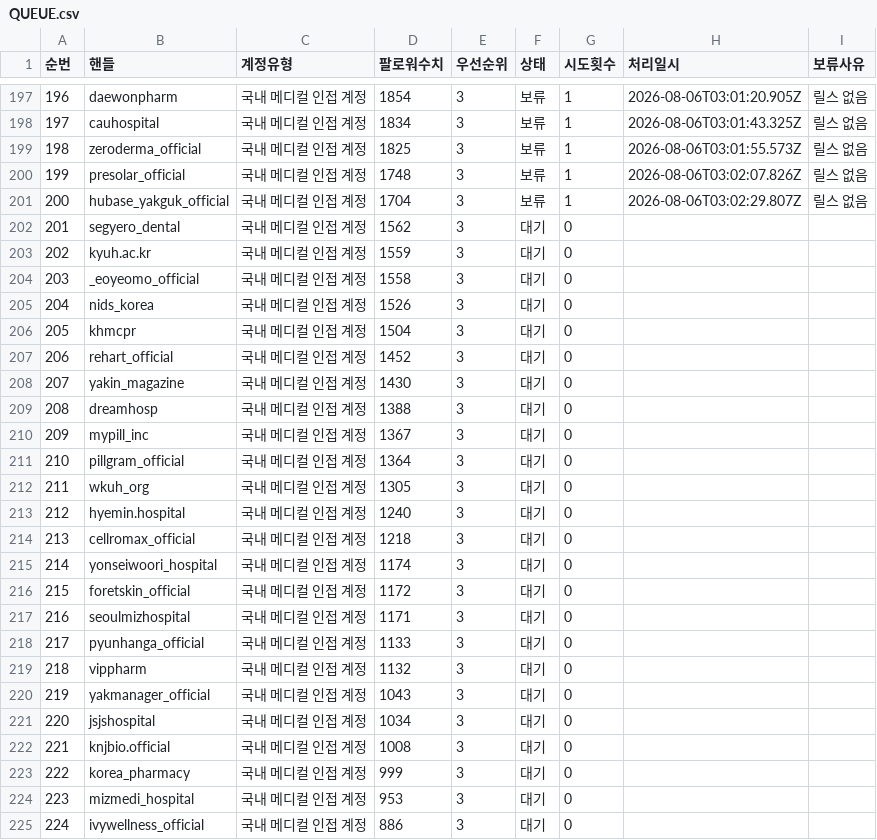
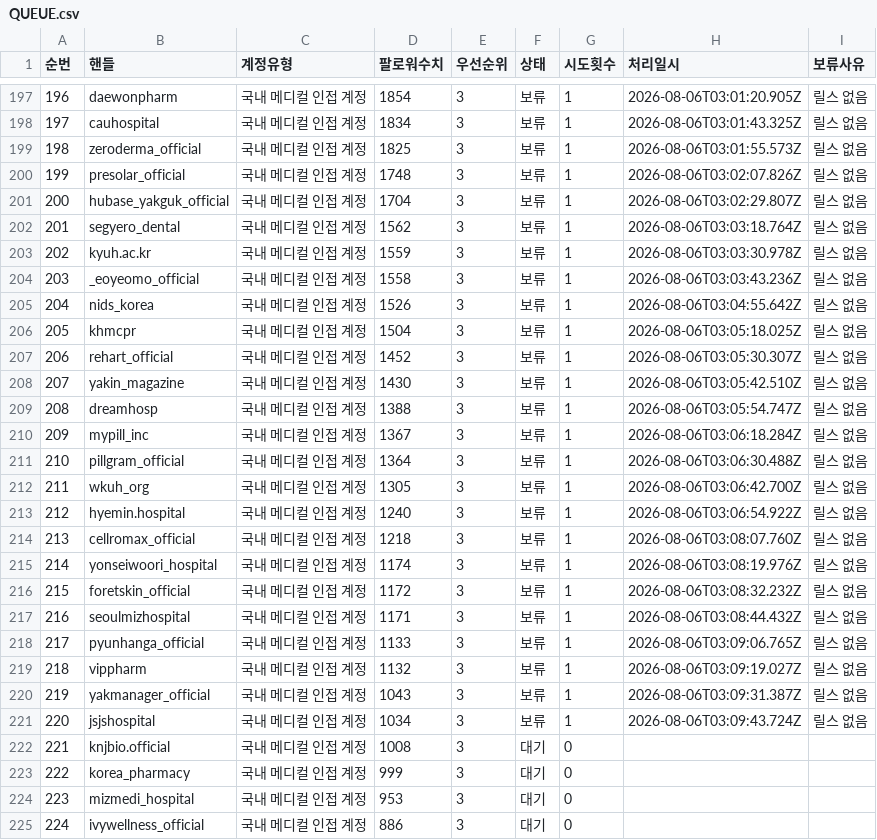
Before and after one commit to yeohj0710/pharm-social-intelligence, a CSV file: work/QUEUE.csv, drawn as a sheet; only a part is shown, gaps mark what is left out.

Commit message:
feat: mine 220 Instagram accounts in in-app browser
Persist 220 account queue outcomes and the final three-audit stagnation state.

```diff
--- a/work/QUEUE.csv
+++ b/work/QUEUE.csv
@@ -201,22 +201,22 @@
 200,hubase_yakguk_official,국내 메디컬 인접 계정,1704,3,보류,1,2026-08-06T03:02:29.807Z,릴스 없음
-201,segyero_dental,국내 메디컬 인접 계정,1562,3,대기,0,,
-202,kyuh.ac.kr,국내 메디컬 인접 계정,1559,3,대기,0,,
-203,_eoyeomo_official,국내 메디컬 인접 계정,1558,3,대기,0,,
-204,nids_korea,국내 메디컬 인접 계정,1526,3,대기,0,,
-205,khmcpr,국내 메디컬 인접 계정,1504,3,대기,0,,
-206,rehart_official,국내 메디컬 인접 계정,1452,3,대기,0,,
-207,yakin_magazine,국내 메디컬 인접 계정,1430,3,대기,0,,
-208,dreamhosp,국내 메디컬 인접 계정,1388,3,대기,0,,
-209,mypill_inc,국내 메디컬 인접 계정,1367,3,대기,0,,
-210,pillgram_official,국내 메디컬 인접 계정,1364,3,대기,0,,
-211,wkuh_org,국내 메디컬 인접 계정,1305,3,대기,0,,
-212,hyemin.hospital,국내 메디컬 인접 계정,1240,3,대기,0,,
-213,cellromax_official,국내 메디컬 인접 계정,1218,3,대기,0,,
-214,yonseiwoori_hospital,국내 메디컬 인접 계정,1174,3,대기,0,,
-215,foretskin_official,국내 메디컬 인접 계정,1172,3,대기,0,,
-216,seoulmizhospital,국내 메디컬 인접 계정,1171,3,대기,0,,
-217,pyunhanga_official,국내 메디컬 인접 계정,1133,3,대기,0,,
-218,vippharm,국내 메디컬 인접 계정,1132,3,대기,0,,
-219,yakmanager_official,국내 메디컬 인접 계정,1043,3,대기,0,,
-220,jsjshospital,국내 메디컬 인접 계정,1034,3,대기,0,,
+201,segyero_dental,국내 메디컬 인접 계정,1562,3,보류,1,2026-08-06T03:03:18.764Z,릴스 없음
+202,kyuh.ac.kr,국내 메디컬 인접 계정,1559,3,보류,1,2026-08-06T03:03:30.978Z,릴스 없음
+203,_eoyeomo_official,국내 메디컬 인접 계정,1558,3,보류,1,2026-08-06T03:03:43.236Z,릴스 없음
+204,nids_korea,국내 메디컬 인접 계정,1526,3,보류,1,2026-08-06T03:04:55.642Z,릴스 없음
+205,khmcpr,국내 메디컬 인접 계정,1504,3,보류,1,2026-08-06T03:05:18.025Z,릴스 없음
+206,rehart_official,국내 메디컬 인접 계정,1452,3,보류,1,2026-08-06T03:05:30.307Z,릴스 없음
+207,yakin_magazine,국내 메디컬 인접 계정,1430,3,보류,1,2026-08-06T03:05:42.510Z,릴스 없음
+208,dreamhosp,국내 메디컬 인접 계정,1388,3,보류,1,2026-08-06T03:05:54.747Z,릴스 없음
+209,mypill_inc,국내 메디컬 인접 계정,1367,3,보류,1,2026-08-06T03:06:18.284Z,릴스 없음
+210,pillgram_official,국내 메디컬 인접 계정,1364,3,보류,1,2026-08-06T03:06:30.488Z,릴스 없음
+211,wkuh_org,국내 메디컬 인접 계정,1305,3,보류,1,2026-08-06T03:06:42.700Z,릴스 없음
+212,hyemin.hospital,국내 메디컬 인접 계정,1240,3,보류,1,2026-08-06T03:06:54.922Z,릴스 없음
+213,cellromax_official,국내 메디컬 인접 계정,1218,3,보류,1,2026-08-06T03:08:07.760Z,릴스 없음
+214,yonseiwoori_hospital,국내 메디컬 인접 계정,1174,3,보류,1,2026-08-06T03:08:19.976Z,릴스 없음
+215,foretskin_official,국내 메디컬 인접 계정,1172,3,보류,1,2026-08-06T03:08:32.232Z,릴스 없음
+216,seoulmizhospital,국내 메디컬 인접 계정,1171,3,보류,1,2026-08-06T03:08:44.432Z,릴스 없음
+217,pyunhanga_official,국내 메디컬 인접 계정,1133,3,보류,1,2026-08-06T03:09:06.765Z,릴스 없음
+218,vippharm,국내 메디컬 인접 계정,1132,3,보류,1,2026-08-06T03:09:19.027Z,릴스 없음
+219,yakmanager_official,국내 메디컬 인접 계정,1043,3,보류,1,2026-08-06T03:09:31.387Z,릴스 없음
+220,jsjshospital,국내 메디컬 인접 계정,1034,3,보류,1,2026-08-06T03:09:43.724Z,릴스 없음
 221,knjbio.official,국내 메디컬 인접 계정,1008,3,대기,0,,
```
Also changed, not shown: 2 other files.
